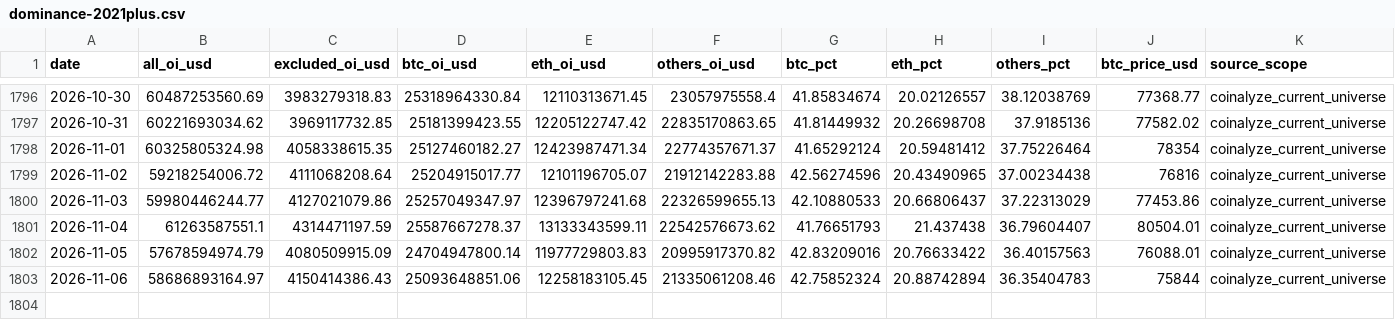
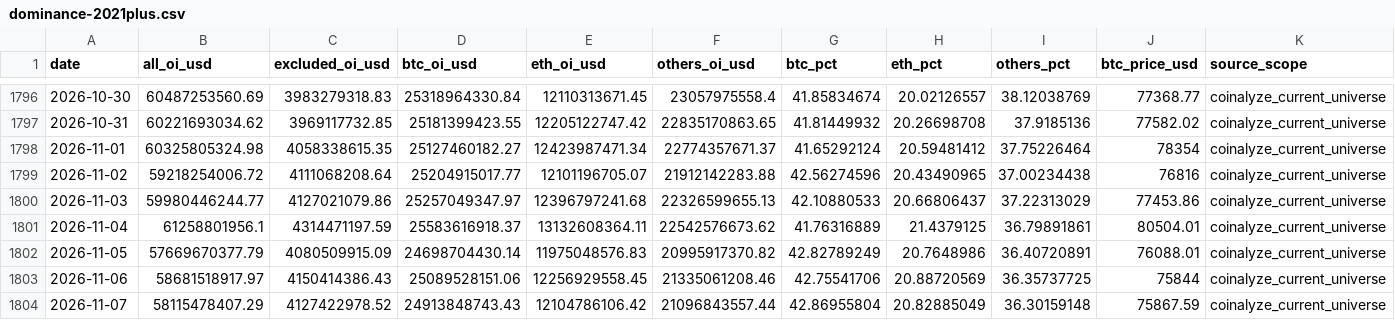
Before and after one commit to h12n0924/crypto-oi-dominance, a CSV file: outputs/oi-dominance/data/dominance-2021plus.csv, drawn as a sheet; only a part is shown, gaps mark what is left out; rows hold the shown columns only; the diff names each change by its address in the sheet, - before the commit and + after, or states it on an @@ line.

```diff
--- a/outputs/oi-dominance/data/dominance-2021plus.csv
+++ b/outputs/oi-dominance/data/dominance-2021plus.csv
-B1801 (all_oi_usd): 61263587551.1
+B1801 (all_oi_usd): 61258801956.1
-D1801 (btc_oi_usd): 25587667278.37
+D1801 (btc_oi_usd): 25583616918.37
-E1801 (eth_oi_usd): 13133343599.11
+E1801 (eth_oi_usd): 13132608364.11
-G1801 (btc_pct): 41.76651793
+G1801 (btc_pct): 41.76316889
-H1801 (eth_pct): 21.437438
+H1801 (eth_pct): 21.4379125
-I1801 (others_pct): 36.79604407
+I1801 (others_pct): 36.79891861
-B1802 (all_oi_usd): 57678594974.79
+B1802 (all_oi_usd): 57669670377.79
-D1802 (btc_oi_usd): 24704947800.14
+D1802 (btc_oi_usd): 24698704430.14
-E1802 (eth_oi_usd): 11977729803.83
+E1802 (eth_oi_usd): 11975048576.83
-G1802 (btc_pct): 42.83209016
+G1802 (btc_pct): 42.82789249
-H1802 (eth_pct): 20.76633422
+H1802 (eth_pct): 20.7648986
-I1802 (others_pct): 36.40157563
+I1802 (others_pct): 36.40720891
-B1803 (all_oi_usd): 58686893164.97
+B1803 (all_oi_usd): 58681518917.97
-D1803 (btc_oi_usd): 25093648851.06
+D1803 (btc_oi_usd): 25089528151.06
-E1803 (eth_oi_usd): 12258183105.45
+E1803 (eth_oi_usd): 12256929558.45
-G1803 (btc_pct): 42.75852324
+G1803 (btc_pct): 42.75541706
-H1803 (eth_pct): 20.88742894
+H1803 (eth_pct): 20.88720569
-I1803 (others_pct): 36.35404783
+I1803 (others_pct): 36.35737725
+row 1804: 2026-11-07 | 58115478407.29 | 4127422978.52 | 24913848743.43 | 12104786106.42 | 21096843557.44 | 42.86955804 | 20.82885049 | 36.30159148 | 75867.59 | coinalyze_current_universe
```
Also changed, not shown: outputs/oi-dominance/data/btc-price/btc-price-daily.csv, outputs/oi-dominance/data/dominance-cleaned.csv, 7 other files.
